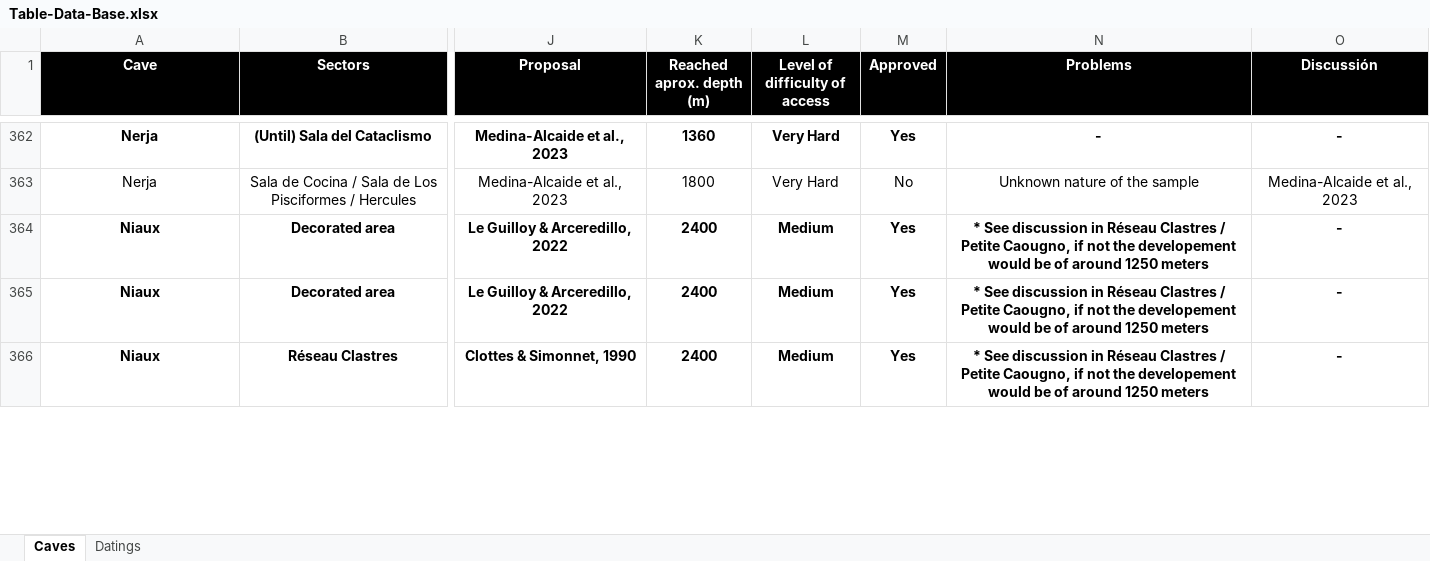
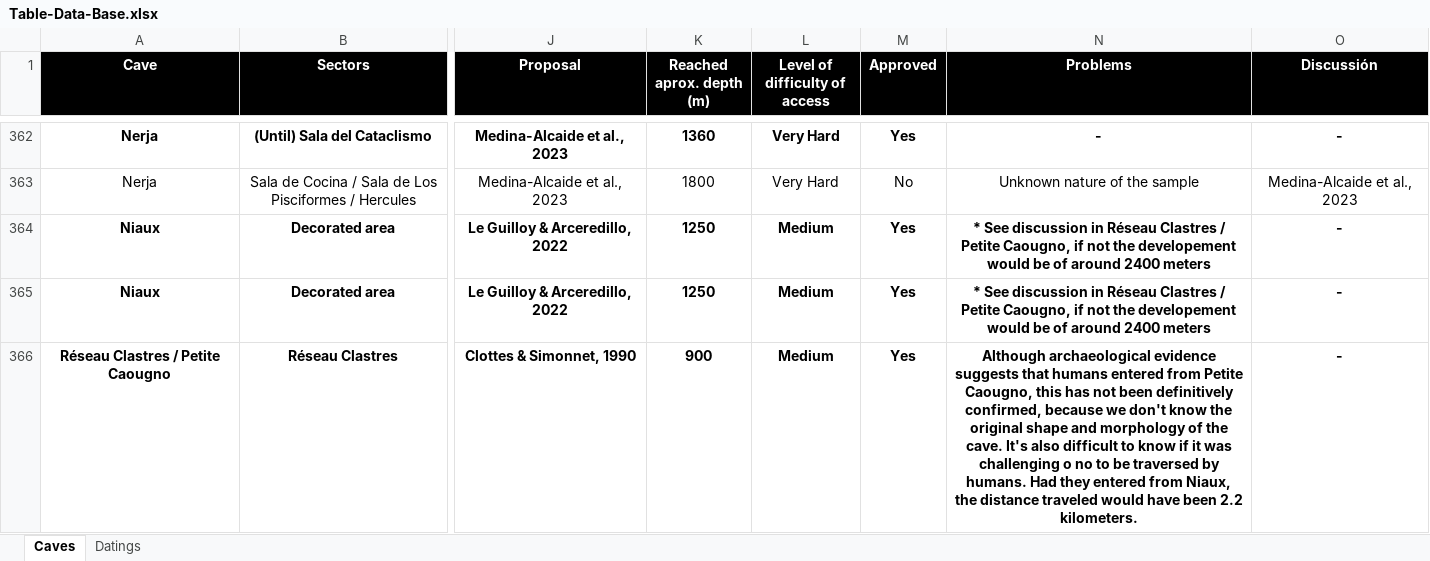
Before and after one commit to inakiintxaurbe/Pleistocene_Human_Use_Of_Caves, an Excel workbook: data/Table-Data-Base.xlsx, sheet Caves, drawn as a sheet; only a part is shown, gaps mark what is left out; values as stored, in another font and other column widths than the file's, no borders; the diff covers the shown part only; the diff names each change by its address in the sheet, - before the commit and + after, or states it on an @@ line.

Commit message:
Add files via upload

```diff
--- a/data/Table-Data-Base.xlsx (sheet Caves)
+++ b/data/Table-Data-Base.xlsx (sheet Caves)
-K364:K365 (Reached aprox. depth (m)): 2400
+K364:K365 (Reached aprox. depth (m)): 1250
-N364:N365 (Problems): …of around 1250 meters
+N364:N365 (Problems): …of around 2400 meters
-A366 (Cave): Niaux
+A366 (Cave): Réseau Clastres / Petite Caougno
-K366 (Reached aprox. depth (m)): 2400
+K366 (Reached aprox. depth (m)): 900
-N366 (Problems): * See discussion in Réseau Clastres / Petite Caougno, if not the developement would be of around 1250 meters
+N366 (Problems): Although archaeological evidence suggests that humans entered from Petite Caougno, this has not been definitively confirmed, because we don't know the original shape and morphology of the cave. It's also difficult to know if it was challenging o no to be traversed by humans. Had they entered from Niaux, the distance traveled would have been 2.2 kilometers.
```
Also changed, not shown: 15 edited cells elsewhere in this sheet, sheet Datings.
